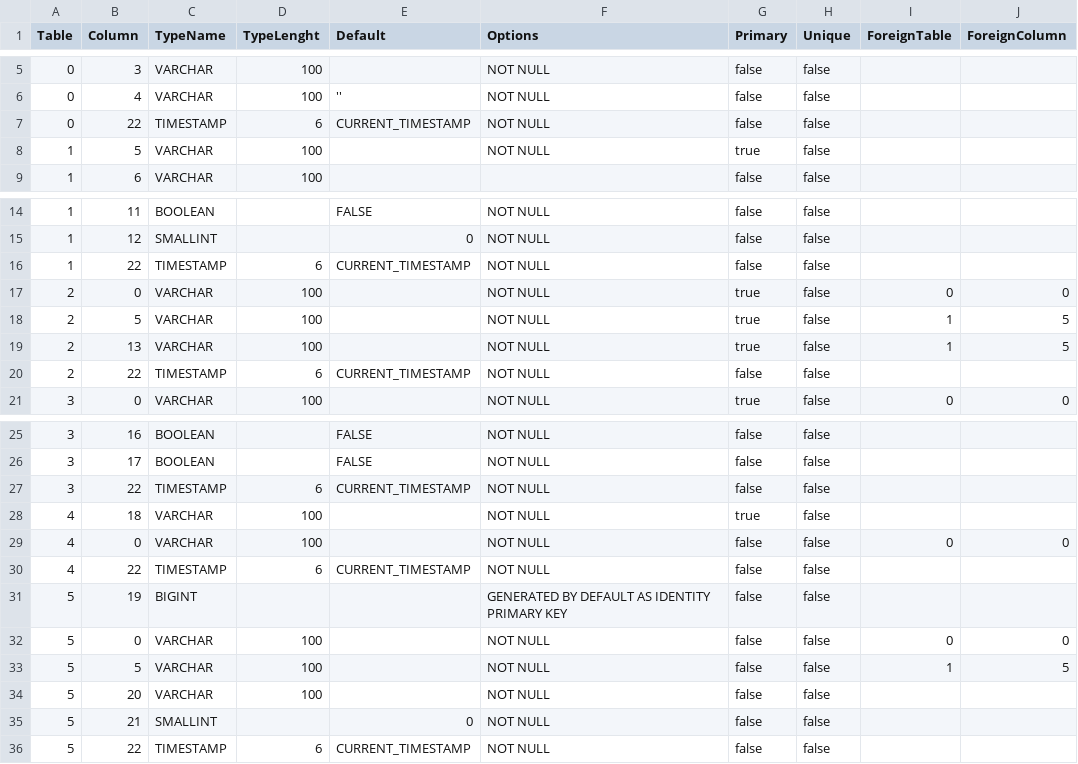
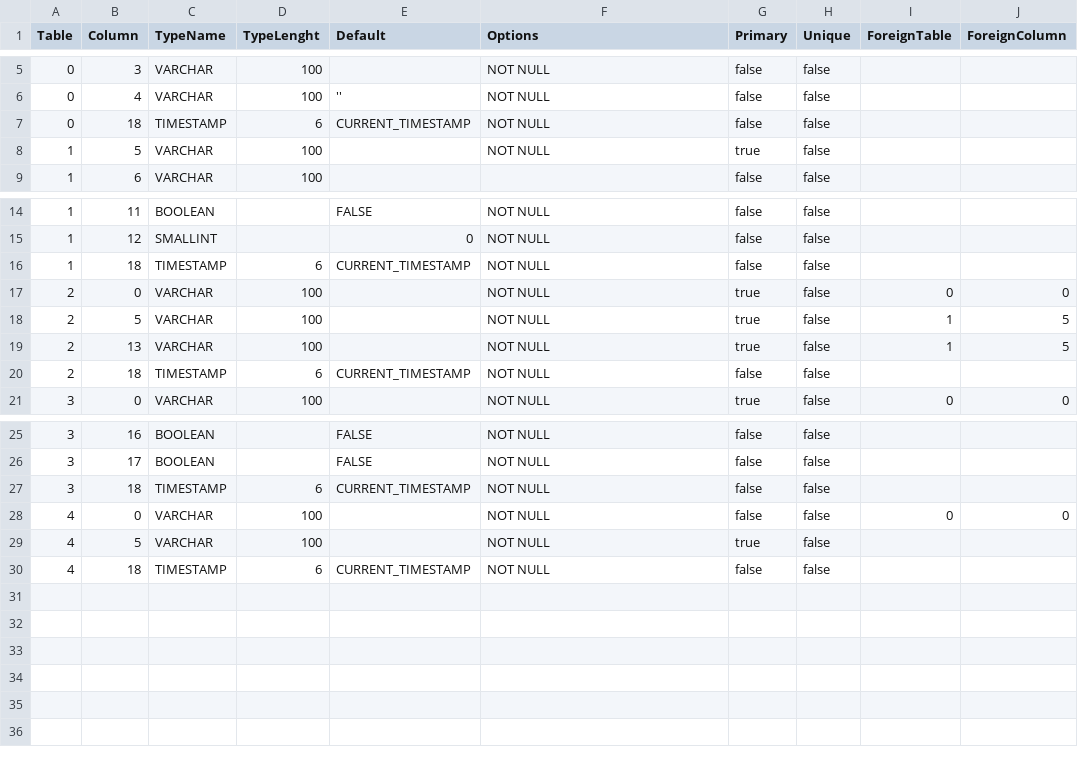
Before and after one commit to prrvchr/gDriveOOo, a CSV file: gDriveOOo/hsqldb/TableColumn.csv, drawn as a sheet; only a part is shown, gaps mark what is left out.

```diff
--- a/gDriveOOo/hsqldb/TableColumn.csv
+++ b/gDriveOOo/hsqldb/TableColumn.csv
@@ -6,3 +6,3 @@ Table|Column|TypeName|TypeLenght|Default|Options|Primary|Unique|ForeignTable|For
 0|4|VARCHAR|100|''|NOT NULL|false|false||
-0|22|TIMESTAMP|6|CURRENT_TIMESTAMP|NOT NULL|false|false||
+0|18|TIMESTAMP|6|CURRENT_TIMESTAMP|NOT NULL|false|false||
 1|5|VARCHAR|100||NOT NULL|true|false||
@@ -15,3 +15,3 @@ Table|Column|TypeName|TypeLenght|Default|Options|Primary|Unique|ForeignTable|For
 1|12|SMALLINT||0|NOT NULL|false|false||
-1|22|TIMESTAMP|6|CURRENT_TIMESTAMP|NOT NULL|false|false||
+1|18|TIMESTAMP|6|CURRENT_TIMESTAMP|NOT NULL|false|false||
 2|0|VARCHAR|100||NOT NULL|true|false|0|0
@@ -19,3 +19,3 @@ Table|Column|TypeName|TypeLenght|Default|Options|Primary|Unique|ForeignTable|For
 2|13|VARCHAR|100||NOT NULL|true|false|1|5
-2|22|TIMESTAMP|6|CURRENT_TIMESTAMP|NOT NULL|false|false||
+2|18|TIMESTAMP|6|CURRENT_TIMESTAMP|NOT NULL|false|false||
 3|0|VARCHAR|100||NOT NULL|true|false|0|0
@@ -26,11 +26,5 @@ Table|Column|TypeName|TypeLenght|Default|Options|Primary|Unique|ForeignTable|For
 3|17|BOOLEAN||FALSE|NOT NULL|false|false||
-3|22|TIMESTAMP|6|CURRENT_TIMESTAMP|NOT NULL|false|false||
-4|18|VARCHAR|100||NOT NULL|true|false||
+3|18|TIMESTAMP|6|CURRENT_TIMESTAMP|NOT NULL|false|false||
 4|0|VARCHAR|100||NOT NULL|false|false|0|0
-4|22|TIMESTAMP|6|CURRENT_TIMESTAMP|NOT NULL|false|false||
-5|19|BIGINT|||GENERATED BY DEFAULT AS IDENTITY PRIMARY KEY|false|false||
-5|0|VARCHAR|100||NOT NULL|false|false|0|0
-5|5|VARCHAR|100||NOT NULL|false|false|1|5
-5|20|VARCHAR|100||NOT NULL|false|false||
-5|21|SMALLINT||0|NOT NULL|false|false||
-5|22|TIMESTAMP|6|CURRENT_TIMESTAMP|NOT NULL|false|false||
+4|5|VARCHAR|100||NOT NULL|true|false||
+4|18|TIMESTAMP|6|CURRENT_TIMESTAMP|NOT NULL|false|false||
```
Also changed, not shown: gDriveOOo/hsqldb/Columns.csv, 14 other files.
